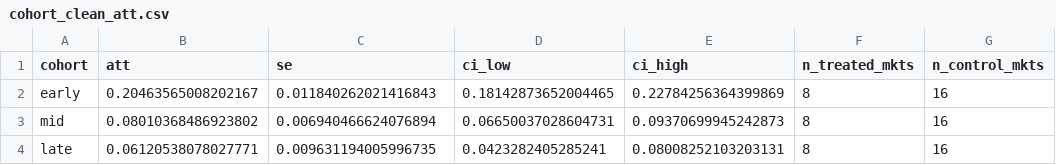
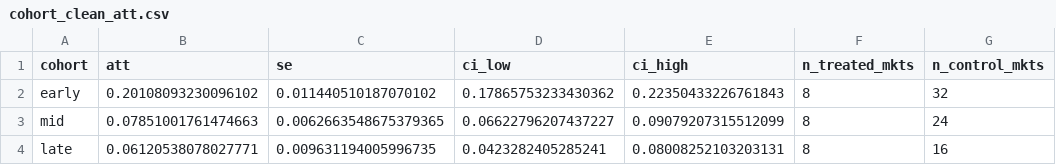
Before and after one commit to ArchanaChetan07/Quasi-Experimental-Causal-Analysis-Platform-, a CSV file: python-analysis/output/cohort_clean_att.csv, drawn as a sheet.

```diff
--- a/python-analysis/output/cohort_clean_att.csv
+++ b/python-analysis/output/cohort_clean_att.csv
@@ -1,4 +1,4 @@
 cohort,att,se,ci_low,ci_high,n_treated_mkts,n_control_mkts
-early,0.20463565008202167,0.011840262021416843,0.18142873652004465,0.22784256364399869,8,16
-mid,0.08010368486923802,0.006940466624076894,0.06650037028604731,0.09370699945242873,8,16
+early,0.20108093230096102,0.011440510187070102,0.17865753233430362,0.22350433226761843,8,32
+mid,0.07851001761474663,0.0062663548675379365,0.06622796207437227,0.09079207315512099,8,24
 late,0.06120538078027771,0.009631194005996735,0.0423282405285241,0.08008252103203131,8,16
```
Also changed, not shown: python-analysis/output/psm_balance_after.csv, web-dashboard/analysis-source/cohort_clean_att.csv, 42 other files.
